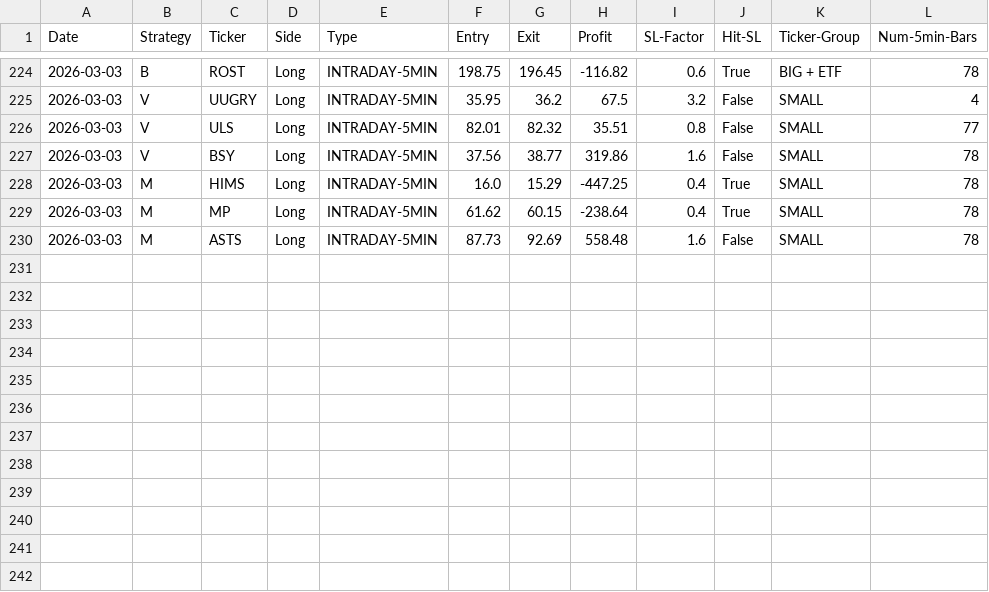
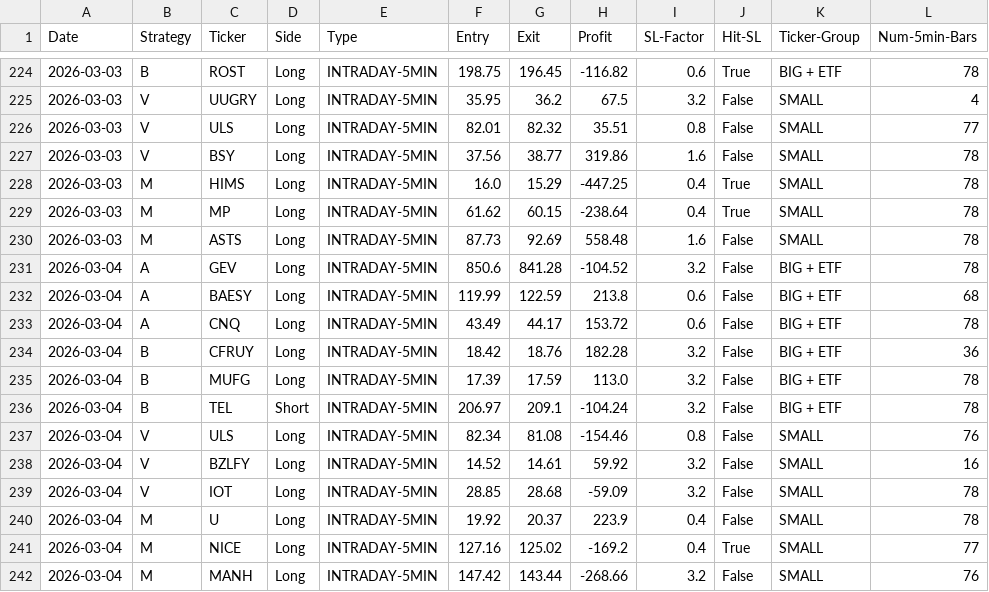
Before and after one commit to pollcerny-sudo/trading-agent-bot, a CSV file: final_backtest_results.csv, drawn as a sheet; only a part is shown, gaps mark what is left out; the diff names each change by its address in the sheet, - before the commit and + after, or states it on an @@ line.

```diff
--- a/final_backtest_results.csv
+++ b/final_backtest_results.csv
+row 231: 2026-03-04 | A | GEV | Long | INTRADAY-5MIN | 850.6 | 841.28 | -104.52 | 3.2 | False | BIG + ETF | 78
+row 232: 2026-03-04 | A | BAESY | Long | INTRADAY-5MIN | 119.99 | 122.59 | 213.8 | 0.6 | False | BIG + ETF | 68
+row 233: 2026-03-04 | A | CNQ | Long | INTRADAY-5MIN | 43.49 | 44.17 | 153.72 | 0.6 | False | BIG + ETF | 78
+row 234: 2026-03-04 | B | CFRUY | Long | INTRADAY-5MIN | 18.42 | 18.76 | 182.28 | 3.2 | False | BIG + ETF | 36
+row 235: 2026-03-04 | B | MUFG | Long | INTRADAY-5MIN | 17.39 | 17.59 | 113.0 | 3.2 | False | BIG + ETF | 78
+row 236: 2026-03-04 | B | TEL | Short | INTRADAY-5MIN | 206.97 | 209.1 | -104.24 | 3.2 | False | BIG + ETF | 78
+row 237: 2026-03-04 | V | ULS | Long | INTRADAY-5MIN | 82.34 | 81.08 | -154.46 | 0.8 | False | SMALL | 76
+row 238: 2026-03-04 | V | BZLFY | Long | INTRADAY-5MIN | 14.52 | 14.61 | 59.92 | 3.2 | False | SMALL | 16
+row 239: 2026-03-04 | V | IOT | Long | INTRADAY-5MIN | 28.85 | 28.68 | -59.09 | 3.2 | False | SMALL | 78
+row 240: 2026-03-04 | M | U | Long | INTRADAY-5MIN | 19.92 | 20.37 | 223.9 | 0.4 | False | SMALL | 78
+row 241: 2026-03-04 | M | NICE | Long | INTRADAY-5MIN | 127.16 | 125.02 | -169.2 | 0.4 | True | SMALL | 77
+row 242: 2026-03-04 | M | MANH | Long | INTRADAY-5MIN | 147.42 | 143.44 | -268.66 | 3.2 | False | SMALL | 76
```
Also changed, not shown: 2 other files.
